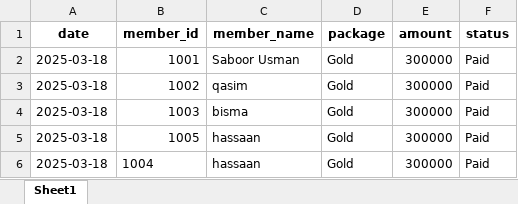
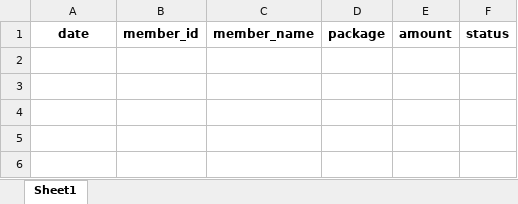
Before and after one commit to danishjavedcodes/gym_management, an Excel workbook: data/payments.xlsx, sheet Sheet1, drawn as a sheet; values as stored, in another font and other column widths than the file's, no borders; the diff names each change by its address in the sheet, - before the commit and + after, or states it on an @@ line.

```diff
--- a/data/payments.xlsx (sheet Sheet1)
+++ b/data/payments.xlsx (sheet Sheet1)
-row 2: 2025-03-18 | 1001 | Saboor Usman | Gold | 300000 | Paid
-row 3: 2025-03-18 | 1002 | qasim | Gold | 300000 | Paid
-row 4: 2025-03-18 | 1003 | bisma | Gold | 300000 | Paid
-row 5: 2025-03-18 | 1005 | hassaan | Gold | 300000 | Paid
-row 6: 2025-03-18 | 1004 | hassaan | Gold | 300000 | Paid
```
Also changed, not shown: data/inventory.xlsx, data/packages.xlsx, 8 other files.
